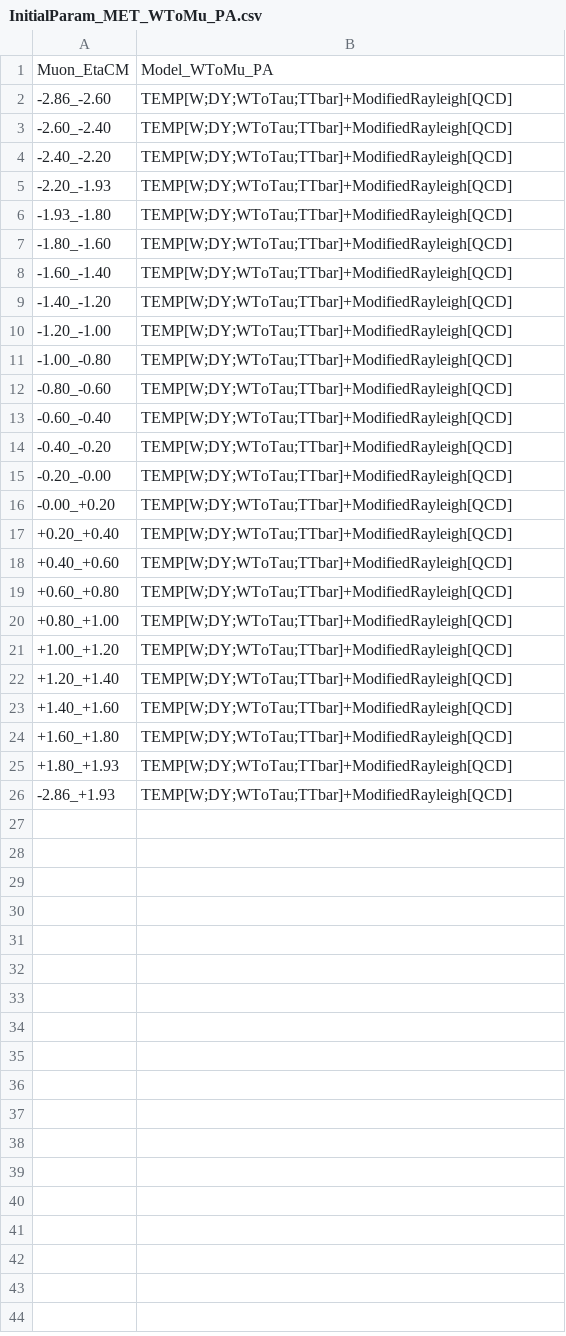
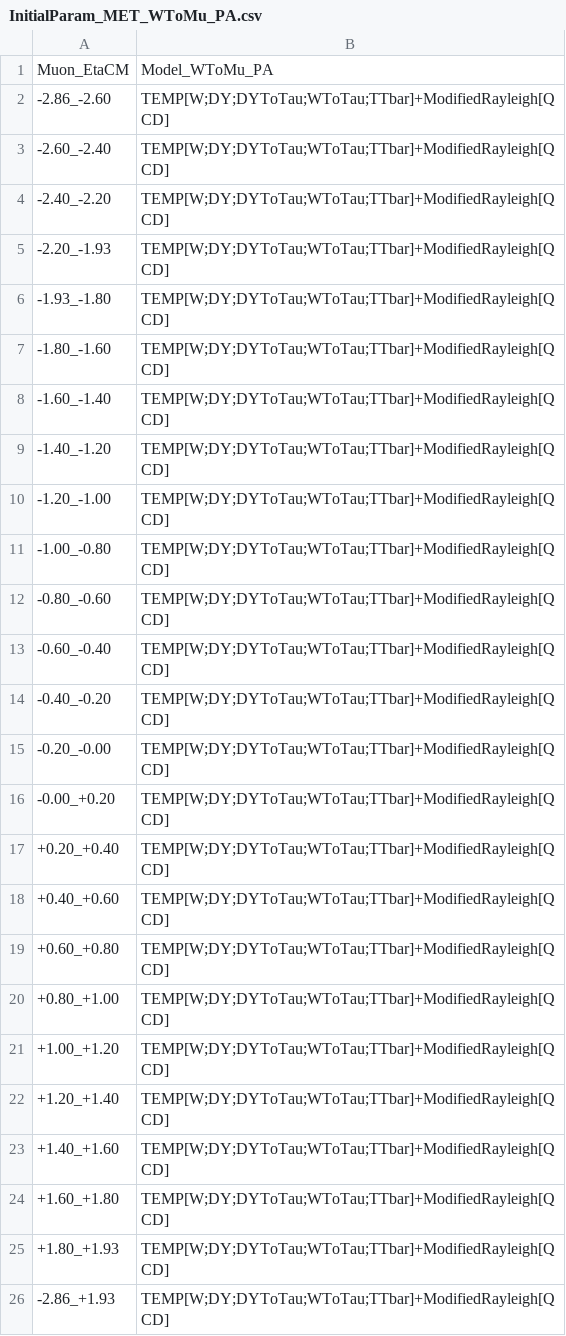
Before and after one commit to stahlleiton/EWQAnalysis2017, a CSV file: Fitter/Input/NominalCM/InitialParam_MET_WToMu_PA.csv, drawn as a sheet.

```diff
--- a/Fitter/Input/NominalCM/InitialParam_MET_WToMu_PA.csv
+++ b/Fitter/Input/NominalCM/InitialParam_MET_WToMu_PA.csv
@@ -1,26 +1,26 @@
 Muon_EtaCM,Model_WToMu_PA,
--2.86_-2.60,TEMP[W;DY;WToTau;TTbar]+ModifiedRayleigh[QCD],
--2.60_-2.40,TEMP[W;DY;WToTau;TTbar]+ModifiedRayleigh[QCD],
--2.40_-2.20,TEMP[W;DY;WToTau;TTbar]+ModifiedRayleigh[QCD],
--2.20_-1.93,TEMP[W;DY;WToTau;TTbar]+ModifiedRayleigh[QCD],
--1.93_-1.80,TEMP[W;DY;WToTau;TTbar]+ModifiedRayleigh[QCD],
--1.80_-1.60,TEMP[W;DY;WToTau;TTbar]+ModifiedRayleigh[QCD],
--1.60_-1.40,TEMP[W;DY;WToTau;TTbar]+ModifiedRayleigh[QCD],
--1.40_-1.20,TEMP[W;DY;WToTau;TTbar]+ModifiedRayleigh[QCD],
--1.20_-1.00,TEMP[W;DY;WToTau;TTbar]+ModifiedRayleigh[QCD],
--1.00_-0.80,TEMP[W;DY;WToTau;TTbar]+ModifiedRayleigh[QCD],
--0.80_-0.60,TEMP[W;DY;WToTau;TTbar]+ModifiedRayleigh[QCD],
--0.60_-0.40,TEMP[W;DY;WToTau;TTbar]+ModifiedRayleigh[QCD],
--0.40_-0.20,TEMP[W;DY;WToTau;TTbar]+ModifiedRayleigh[QCD],
--0.20_-0.00,TEMP[W;DY;WToTau;TTbar]+ModifiedRayleigh[QCD],
--0.00_+0.20,TEMP[W;DY;WToTau;TTbar]+ModifiedRayleigh[QCD],
-+0.20_+0.40,TEMP[W;DY;WToTau;TTbar]+ModifiedRayleigh[QCD],
-+0.40_+0.60,TEMP[W;DY;WToTau;TTbar]+ModifiedRayleigh[QCD],
-+0.60_+0.80,TEMP[W;DY;WToTau;TTbar]+ModifiedRayleigh[QCD],
-+0.80_+1.00,TEMP[W;DY;WToTau;TTbar]+ModifiedRayleigh[QCD],
-+1.00_+1.20,TEMP[W;DY;WToTau;TTbar]+ModifiedRayleigh[QCD],
-+1.20_+1.40,TEMP[W;DY;WToTau;TTbar]+ModifiedRayleigh[QCD],
-+1.40_+1.60,TEMP[W;DY;WToTau;TTbar]+ModifiedRayleigh[QCD],
-+1.60_+1.80,TEMP[W;DY;WToTau;TTbar]+ModifiedRayleigh[QCD],
-+1.80_+1.93,TEMP[W;DY;WToTau;TTbar]+ModifiedRayleigh[QCD],
--2.86_+1.93,TEMP[W;DY;WToTau;TTbar]+ModifiedRayleigh[QCD],
+-2.86_-2.60,TEMP[W;DY;DYToTau;WToTau;TTbar]+ModifiedRayleigh[QCD],
+-2.60_-2.40,TEMP[W;DY;DYToTau;WToTau;TTbar]+ModifiedRayleigh[QCD],
+-2.40_-2.20,TEMP[W;DY;DYToTau;WToTau;TTbar]+ModifiedRayleigh[QCD],
+-2.20_-1.93,TEMP[W;DY;DYToTau;WToTau;TTbar]+ModifiedRayleigh[QCD],
+-1.93_-1.80,TEMP[W;DY;DYToTau;WToTau;TTbar]+ModifiedRayleigh[QCD],
+-1.80_-1.60,TEMP[W;DY;DYToTau;WToTau;TTbar]+ModifiedRayleigh[QCD],
+-1.60_-1.40,TEMP[W;DY;DYToTau;WToTau;TTbar]+ModifiedRayleigh[QCD],
+-1.40_-1.20,TEMP[W;DY;DYToTau;WToTau;TTbar]+ModifiedRayleigh[QCD],
+-1.20_-1.00,TEMP[W;DY;DYToTau;WToTau;TTbar]+ModifiedRayleigh[QCD],
+-1.00_-0.80,TEMP[W;DY;DYToTau;WToTau;TTbar]+ModifiedRayleigh[QCD],
+-0.80_-0.60,TEMP[W;DY;DYToTau;WToTau;TTbar]+ModifiedRayleigh[QCD],
+-0.60_-0.40,TEMP[W;DY;DYToTau;WToTau;TTbar]+ModifiedRayleigh[QCD],
+-0.40_-0.20,TEMP[W;DY;DYToTau;WToTau;TTbar]+ModifiedRayleigh[QCD],
+-0.20_-0.00,TEMP[W;DY;DYToTau;WToTau;TTbar]+ModifiedRayleigh[QCD],
+-0.00_+0.20,TEMP[W;DY;DYToTau;WToTau;TTbar]+ModifiedRayleigh[QCD],
++0.20_+0.40,TEMP[W;DY;DYToTau;WToTau;TTbar]+ModifiedRayleigh[QCD],
++0.40_+0.60,TEMP[W;DY;DYToTau;WToTau;TTbar]+ModifiedRayleigh[QCD],
++0.60_+0.80,TEMP[W;DY;DYToTau;WToTau;TTbar]+ModifiedRayleigh[QCD],
++0.80_+1.00,TEMP[W;DY;DYToTau;WToTau;TTbar]+ModifiedRayleigh[QCD],
++1.00_+1.20,TEMP[W;DY;DYToTau;WToTau;TTbar]+ModifiedRayleigh[QCD],
++1.20_+1.40,TEMP[W;DY;DYToTau;WToTau;TTbar]+ModifiedRayleigh[QCD],
++1.40_+1.60,TEMP[W;DY;DYToTau;WToTau;TTbar]+ModifiedRayleigh[QCD],
++1.60_+1.80,TEMP[W;DY;DYToTau;WToTau;TTbar]+ModifiedRayleigh[QCD],
++1.80_+1.93,TEMP[W;DY;DYToTau;WToTau;TTbar]+ModifiedRayleigh[QCD],
+-2.86_+1.93,TEMP[W;DY;DYToTau;WToTau;TTbar]+ModifiedRayleigh[QCD],
```
Also changed, not shown: Fitter/Input/NominalCM/InitialParam_MET_QCDToMu_PA.csv, Fitter/Input/NominalCM/InitialParam_MET_QCDToMu_Pbp.csv, 23 other files.
